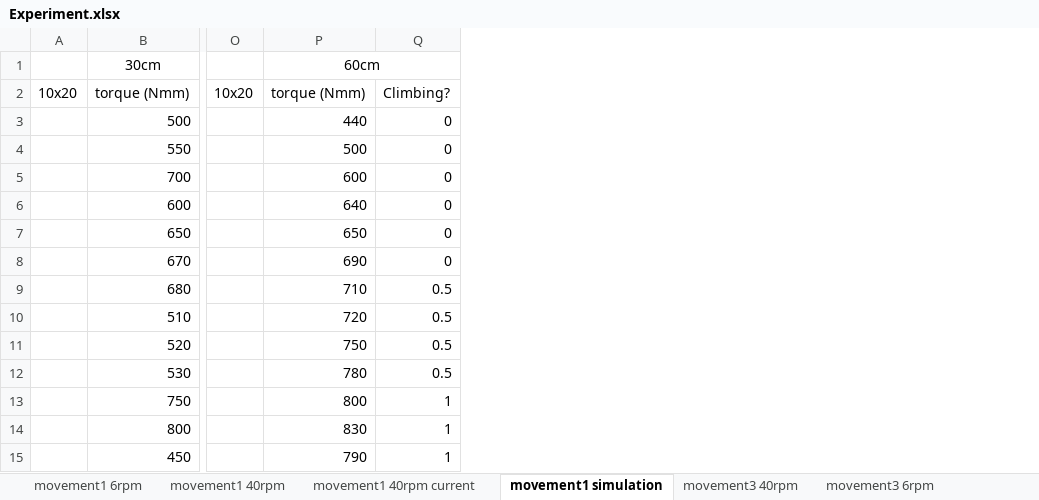
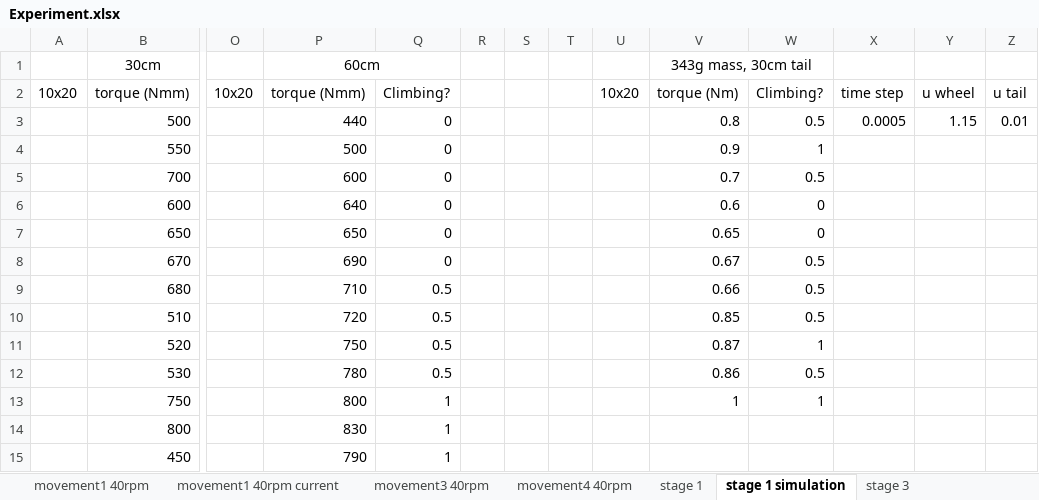
Before and after one commit to Ronan127/2023-FYP, an Excel workbook: Experiment/Experiment.xlsx, sheet stage 1 simulation, drawn as a sheet; only a part is shown, gaps mark what is left out; values as stored, in another font and other column widths than the file's, no borders; charts and pictures not drawn; the diff names each change by its address in the sheet, - before the commit and + after, or states it on an @@ line.

```diff
--- a/Experiment/Experiment.xlsx (sheet stage 1 simulation)
+++ b/Experiment/Experiment.xlsx (sheet stage 1 simulation)
-sheet tab: movement1 6rpm
+sheet tab: stage 1
-sheet tab: movement1 simulation
+sheet tab: stage 1 simulation
-sheet tab: movement3 6rpm
+sheet tab: stage 3
@@ sheet tab order changed: movement1 40rpm | movement1 40rpm current | movement3 40rpm | movement4 40rpm | stage 1 | stage 1 simulation | stage 3 @@
+column R, empty
+column S, empty
+column T, empty
+column U, row 2: 10x20
+column V, rows 1-13: 343g mass, 30cm tail | torque (Nm) | 0.8 | 0.9 | 0.7 | 0.6 | 0.65 | 0.67 | 0.66 | 0.85 | 0.87 | 0.86 | 1
+column W, rows 2-13: Climbing? | 0.5 | 1 | 0.5 | 0 | 0 | 0.5 | 0.5 | 0.5 | 1 | 0.5 | 1
+column X, rows 2-3: time step | 0.0005
+column Y, rows 2-3: u wheel | 1.15
+column Z, rows 2-3: u tail | 0.01
```
Also changed, not shown: sheet stage 1, sheet movement7 6rpm, sheet stage 3, sheet stage 3 simulation, other sheet tabs, charts or pictures, 25 other files.
